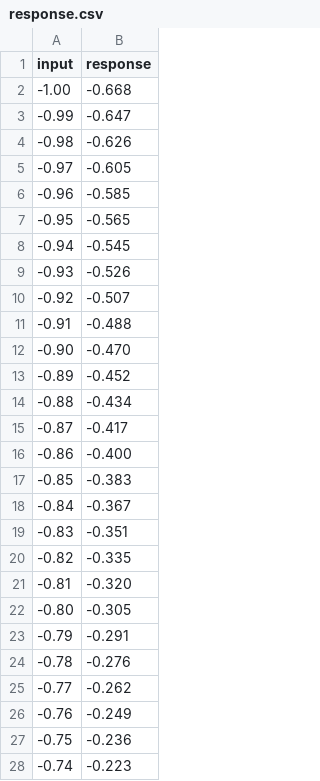
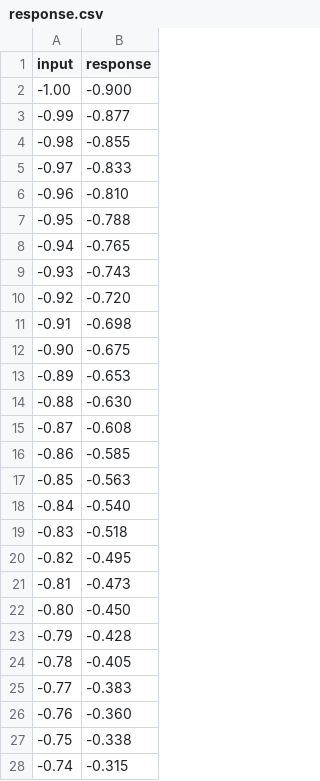
Before and after one commit to achmadnr21/C_COLLECTION, a CSV file: rudy_englibs/input_response_mapping/response.csv, drawn as a sheet; only a part is shown; the diff covers the shown part only.

Commit message:
fix: response

```diff
--- a/rudy_englibs/input_response_mapping/response.csv
+++ b/rudy_englibs/input_response_mapping/response.csv
@@ -1,28 +1,28 @@
 input,response
--1.00,-0.668
--0.99,-0.647
--0.98,-0.626
--0.97,-0.605
--0.96,-0.585
--0.95,-0.565
--0.94,-0.545
--0.93,-0.526
--0.92,-0.507
--0.91,-0.488
--0.90,-0.470
--0.89,-0.452
--0.88,-0.434
--0.87,-0.417
--0.86,-0.400
--0.85,-0.383
--0.84,-0.367
--0.83,-0.351
--0.82,-0.335
--0.81,-0.320
--0.80,-0.305
--0.79,-0.291
--0.78,-0.276
--0.77,-0.262
--0.76,-0.249
--0.75,-0.236
--0.74,-0.223
+-1.00,-0.900
+-0.99,-0.877
+-0.98,-0.855
+-0.97,-0.833
+-0.96,-0.810
+-0.95,-0.788
+-0.94,-0.765
+-0.93,-0.743
+-0.92,-0.720
+-0.91,-0.698
+-0.90,-0.675
+-0.89,-0.653
+-0.88,-0.630
+-0.87,-0.608
+-0.86,-0.585
+-0.85,-0.563
+-0.84,-0.540
+-0.83,-0.518
+-0.82,-0.495
+-0.81,-0.473
+-0.80,-0.450
+-0.79,-0.428
+-0.78,-0.405
+-0.77,-0.383
+-0.76,-0.360
+-0.75,-0.338
+-0.74,-0.315
```
Also changed, not shown: 112 edited cells elsewhere in this file, 1 other file.
